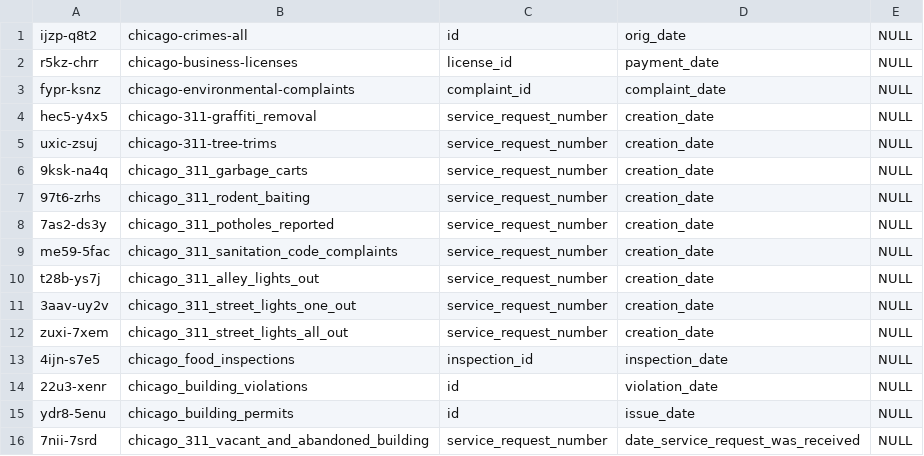
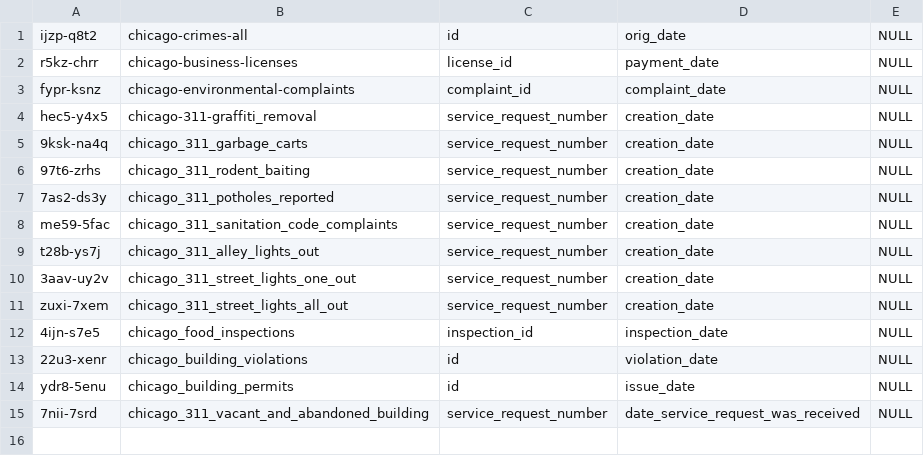
Before and after one commit to svetlozarn/plenario-etl, a CSV file: etl_builder/datasets.csv, drawn as a sheet.

```diff
--- a/etl_builder/datasets.csv
+++ b/etl_builder/datasets.csv
@@ -4,3 +4,2 @@ fypr-ksnz,chicago-environmental-complaints,complaint_id,complaint_date,NULL
 hec5-y4x5,chicago-311-graffiti_removal,service_request_number,creation_date,NULL
-uxic-zsuj,chicago-311-tree-trims,service_request_number,creation_date,NULL
 9ksk-na4q,chicago_311_garbage_carts,service_request_number,creation_date,NULL
```
Also changed, not shown: meta/meta_attributes.csv, meta/meta_master.csv, 5 other files.
